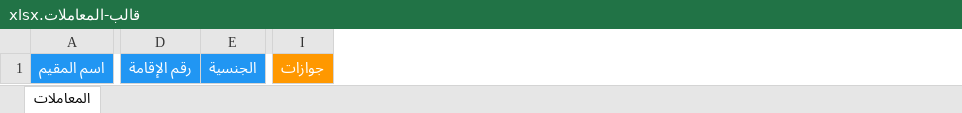
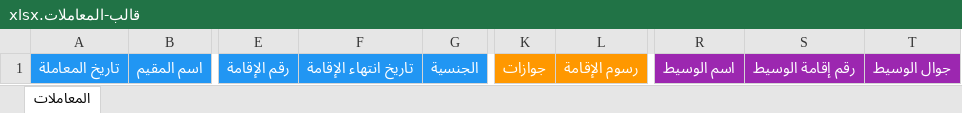
Before and after one commit to Muadh-Dev/Hashel-Companies-System, an Excel workbook: public/قالب-المعاملات.xlsx, sheet المعاملات, drawn as a sheet; only a part is shown, gaps mark what is left out; values as stored, in another font and other column widths than the file's, no borders; the diff names each change by its address in the sheet, - before the commit and + after, or states it on an @@ line.

Commit message:
إضافة حقول بيانات الوسيط إلى نموذج المعاملة وعرضها في الجدول

```diff
--- a/public/قالب-المعاملات.xlsx (sheet المعاملات)
+++ b/public/قالب-المعاملات.xlsx (sheet المعاملات)
+column A, row 1: تاريخ المعاملة
+column F, row 1: تاريخ انتهاء الإقامة
+column L, row 1: رسوم الإقامة
+column R, row 1: اسم الوسيط
+column S, row 1: رقم إقامة الوسيط
+column T, row 1: جوال الوسيط
```
Also changed, not shown: 5 other files.
